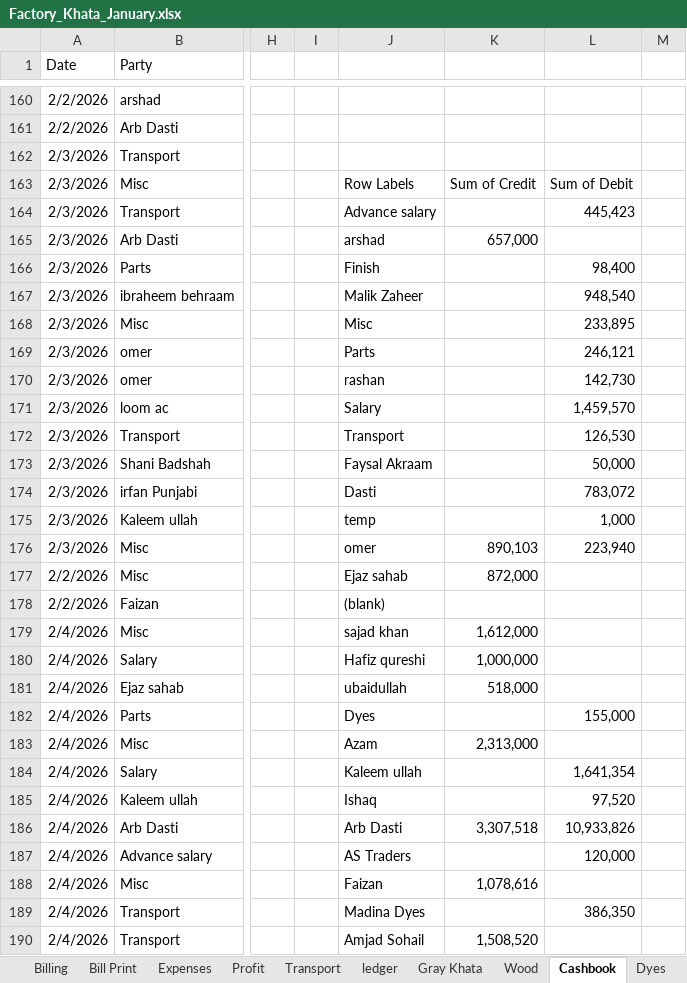
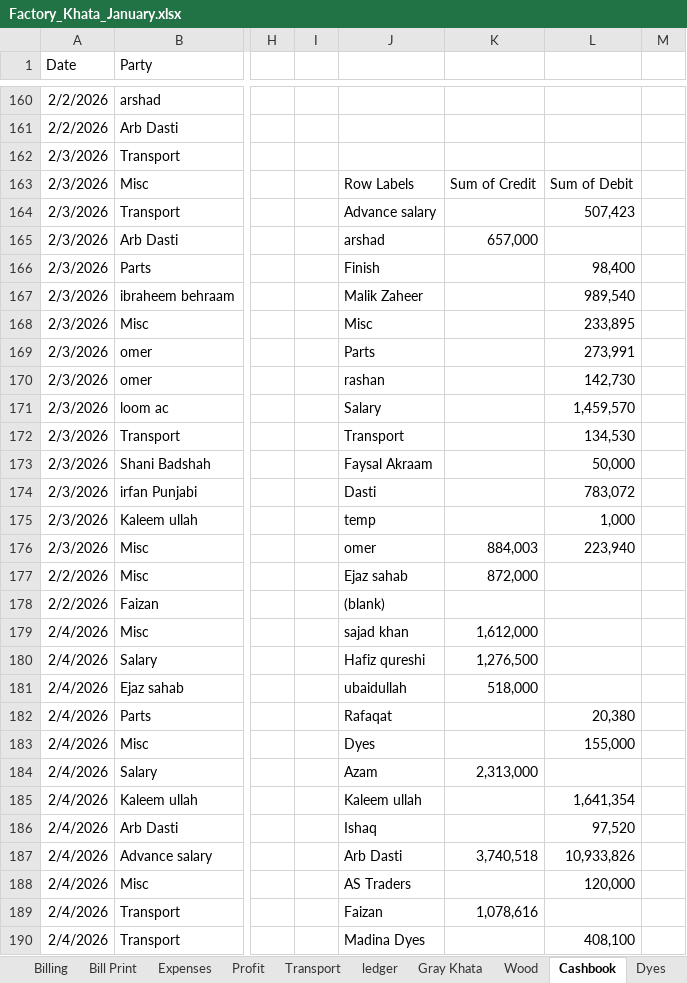
Before and after one commit to omerrazzaq4/AlHamd_Jan, an Excel workbook: Factory_Khata_January.xlsx, sheet Cashbook, drawn as a sheet; only a part is shown, gaps mark what is left out; values as stored, in another font and other column widths than the file's, no borders; charts and pictures and table styles not drawn; the diff covers the shown part only; the diff names each change by its address in the sheet, - before the commit and + after, or states it on an @@ line.

```diff
--- a/Factory_Khata_January.xlsx (sheet Cashbook)
+++ b/Factory_Khata_January.xlsx (sheet Cashbook)
-L164: 445,423
+L164: 507,423
-L167: 948,540
+L167: 989,540
-L169: 246,121
+L169: 273,991
-L172: 126,530
+L172: 134,530
-K176: 890,103
+K176: 884,003
-K180: 1,000,000
+K180: 1,276,500
-J182: Dyes
+J182: Rafaqat
-L182: 155,000
+L182: 20,380
-J183: Azam
+J183: Dyes
-K183: 2,313,000
+K183: (empty)
-L183: (empty)
+L183: 155,000
-J184: Kaleem ullah
+J184: Azam
-K184: (empty)
+K184: 2,313,000
-L184: 1,641,354
+L184: (empty)
-J185: Ishaq
+J185: Kaleem ullah
-L185: 97,520
+L185: 1,641,354
-J186: Arb Dasti
+J186: Ishaq
-K186: 3,307,518
+K186: (empty)
-L186: 10,933,826
+L186: 97,520
-J187: AS Traders
+J187: Arb Dasti
-K187: (empty)
+K187: 3,740,518
-L187: 120,000
+L187: 10,933,826
-J188: Faizan
+J188: AS Traders
-K188: 1,078,616
+K188: (empty)
-L188: (empty)
+L188: 120,000
-J189: Madina Dyes
+J189: Faizan
-K189: (empty)
+K189: 1,078,616
-L189: 386,350
+L189: (empty)
-J190: Amjad Sohail
+J190: Madina Dyes
-K190: 1,508,520
+K190: (empty)
-L190: (empty)
+L190: 408,100
```
Also changed, not shown: 14 added rows, 8 removed rows and 66 edited cells elsewhere in this sheet, sheet ledger, sheet pivot, sheet Billing, sheet Wood, sheet Dyes, sheet Profit, 4 more sheets, formulas that keep their value.
